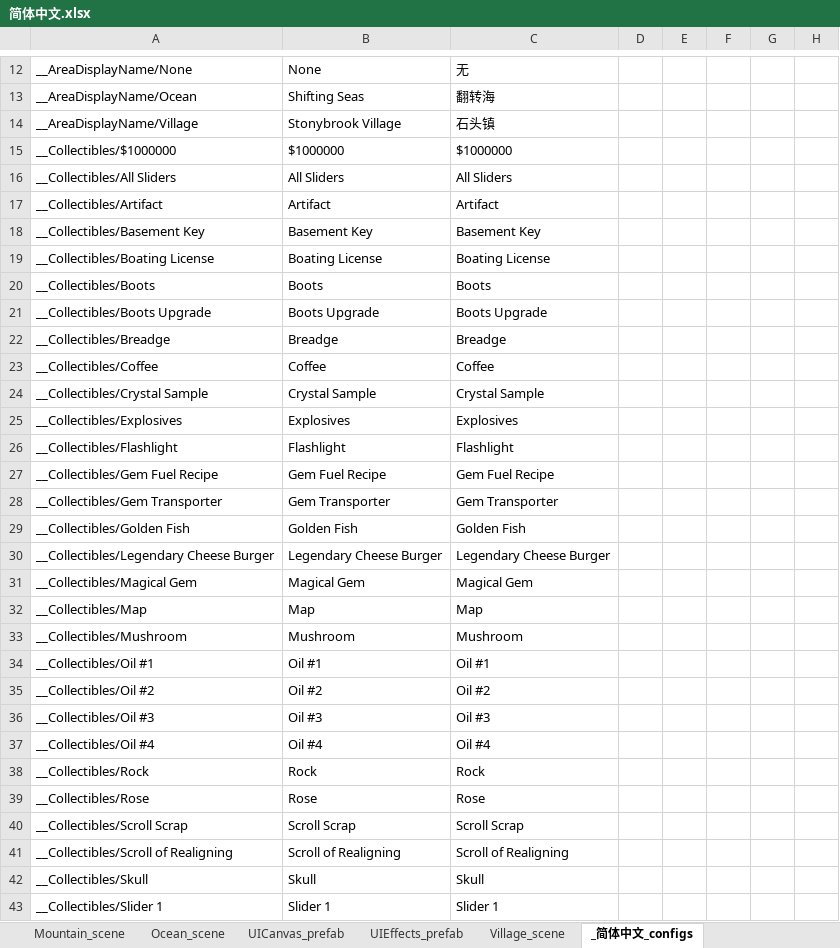
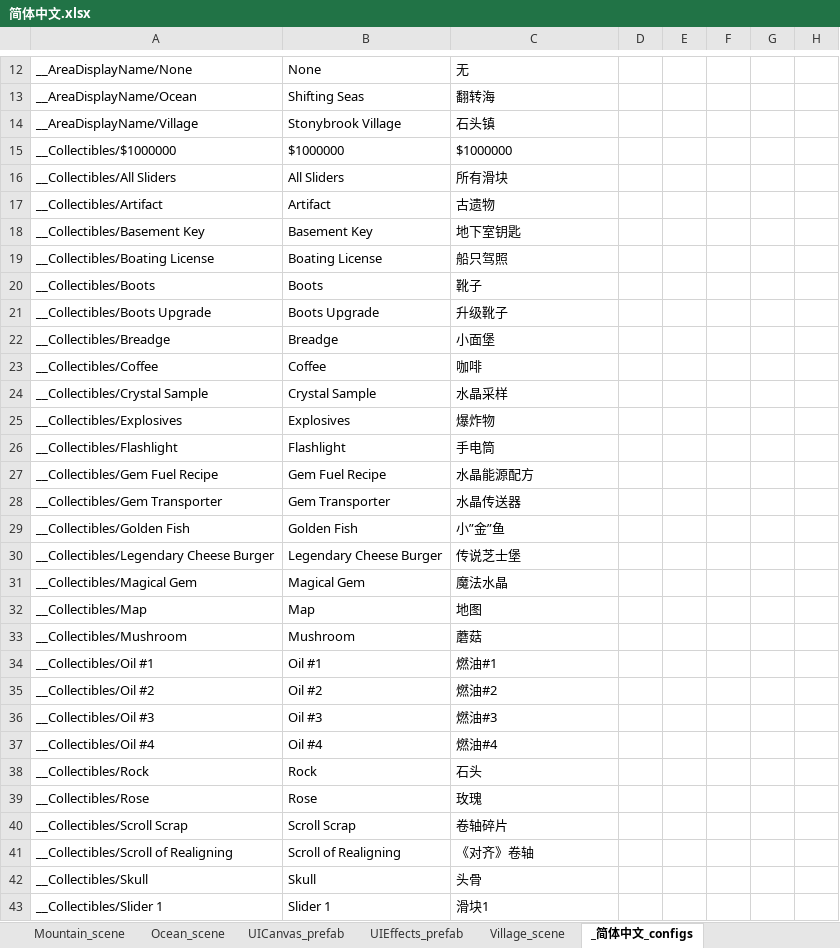
Before and after one commit to alanrtao/SliderCN, an Excel workbook: 简体中文.xlsx, sheet _简体中文_configs, drawn as a sheet; only a part is shown, gaps mark what is left out; values as stored, in another font and other column widths than the file's, no borders; the diff covers the shown part only; the diff names each change by its address in the sheet, - before the commit and + after, or states it on an @@ line.

Commit message:
clean up dangling translations

```diff
--- a/简体中文.xlsx (sheet _简体中文_configs)
+++ b/简体中文.xlsx (sheet _简体中文_configs)
-C16: All Sliders
+C16: 所有滑块
-C17: Artifact
+C17: 古遗物
-C18: Basement Key
+C18: 地下室钥匙
-C19: Boating License
+C19: 船只驾照
-C20: Boots
+C20: 靴子
-C21: Boots Upgrade
+C21: 升级靴子
-C22: Breadge
+C22: 小面堡
-C23: Coffee
+C23: 咖啡
-C24: Crystal Sample
+C24: 水晶采样
-C25: Explosives
+C25: 爆炸物
-C26: Flashlight
+C26: 手电筒
-C27: Gem Fuel Recipe
+C27: 水晶能源配方
-C28: Gem Transporter
+C28: 水晶传送器
-C29: Golden Fish
+C29: 小”金”鱼
-C30: Legendary Cheese Burger
+C30: 传说芝士堡
-C31: Magical Gem
+C31: 魔法水晶
-C32: Map
+C32: 地图
-C33: Mushroom
+C33: 蘑菇
-C34: Oil #1
+C34: 燃油#1
-C35: Oil #2
+C35: 燃油#2
-C36: Oil #3
+C36: 燃油#3
-C37: Oil #4
+C37: 燃油#4
-C38: Rock
+C38: 石头
-C39: Rose
+C39: 玫瑰
-C40: Scroll Scrap
+C40: 卷轴碎片
-C41: Scroll of Realigning
+C41: 《对齐》卷轴
-C42: Skull
+C42: 头骨
-C43: Slider 1
+C43: 滑块1
```
Also changed, not shown: 17 edited cells elsewhere in this sheet, sheet Military_scene, sheet MainMenu_scene, sheet IntroCutscene_scene, sheet Caves_scene, sheet EndOfGame_scene.
